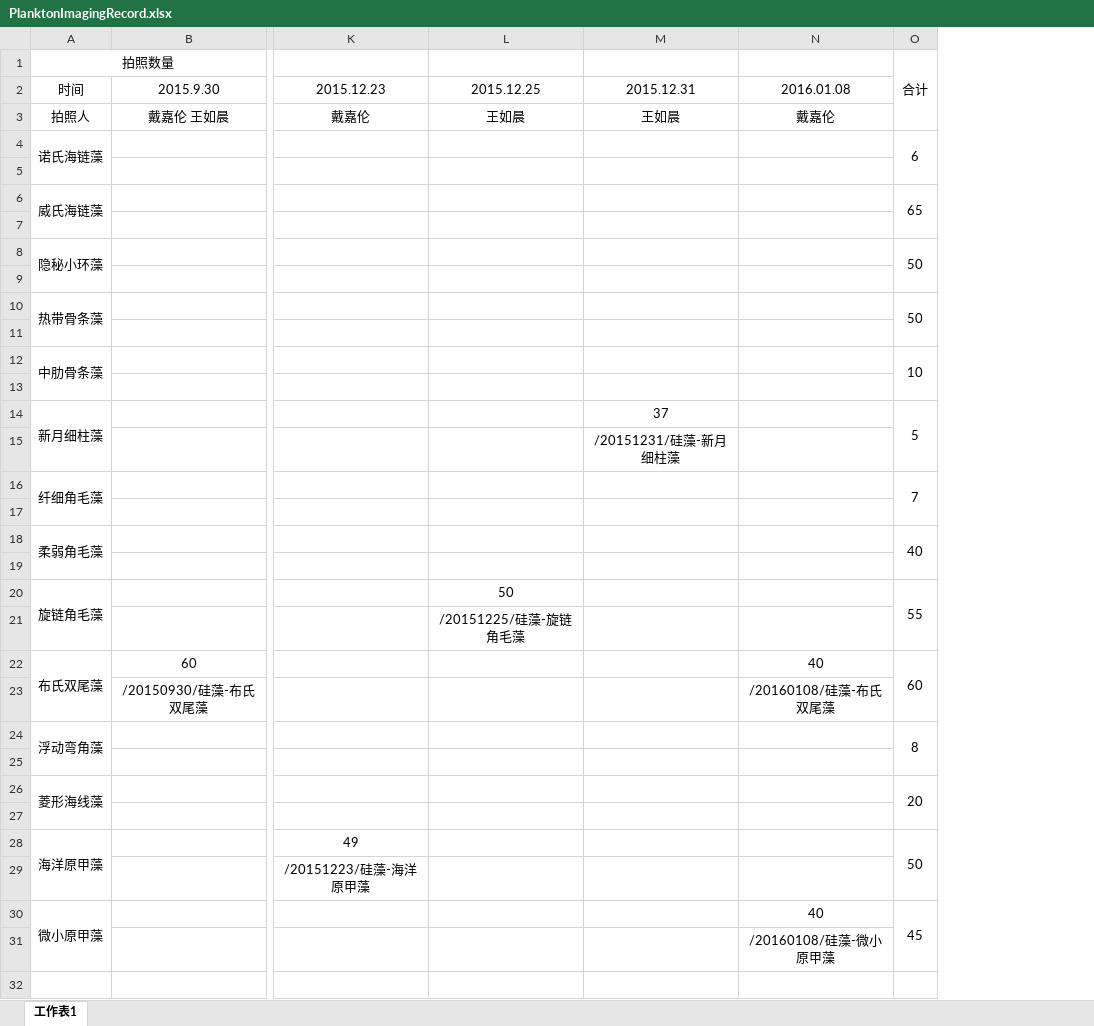
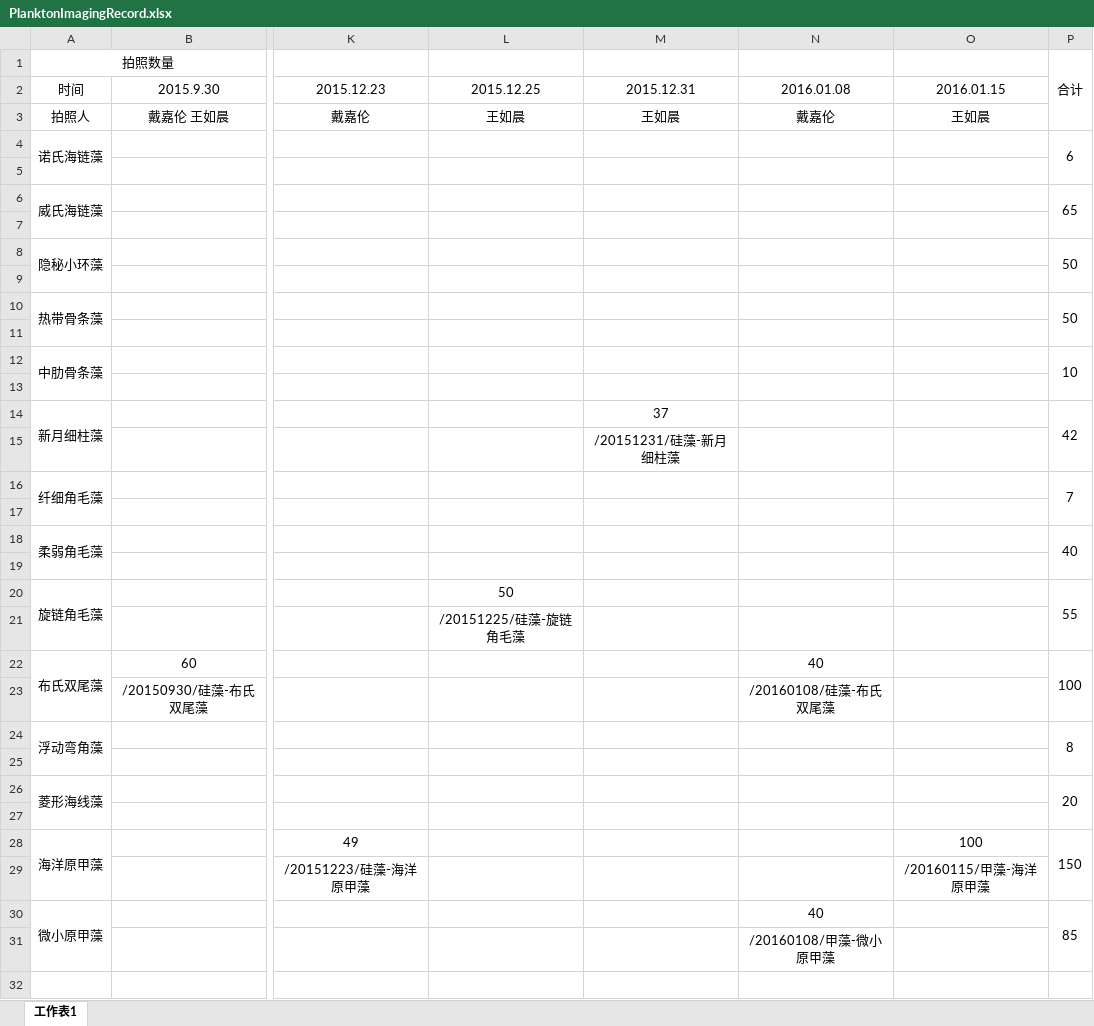
Before and after one commit to zhenglab/PlanktonImagingRecord, an Excel workbook: PlanktonImagingRecord.xlsx, sheet 工作表1, drawn as a sheet; only a part is shown, gaps mark what is left out; values as stored, in another font and other column widths than the file's, no borders; addresses are those after the commit; the diff names each change by its address in the sheet, - before the commit and + after, or states it on an @@ line.

Commit message:
Add 20160115

```diff
--- a/PlanktonImagingRecord.xlsx (sheet 工作表1)
+++ b/PlanktonImagingRecord.xlsx (sheet 工作表1)
+column O, rows 2-29: 2016.01.15 | 王如晨 |  |  |  |  |  |  |  |  |  |  |  |  |  |  |  |  |  |  |  |  |  |  |  |  | 100 | /20160115/甲藻-海洋原甲藻
-P14 (合计): 5
+P14 (合计): 42
-P22 (合计): 60
+P22 (合计): 100
-P28 (合计): 50
+P28 (合计): 150
-P30 (合计): 45
+P30 (合计): 85
-N31: /20160108/硅藻-微小原甲藻
+N31: /20160108/甲藻-微小原甲藻
```
